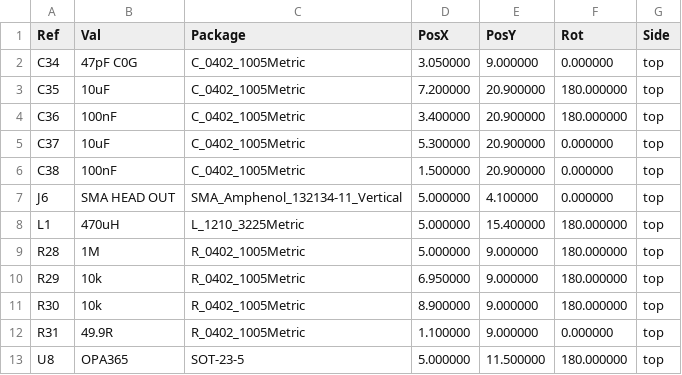
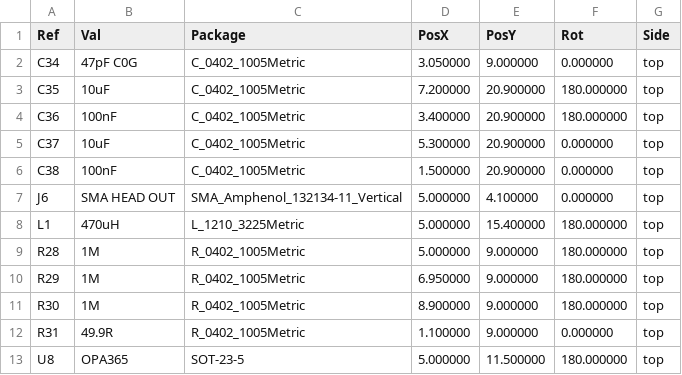
Before and after one commit to auselia/adc_test_board, a CSV file: hw/fab/ADC_Head_pos_kicad.csv, drawn as a sheet.

```diff
--- a/hw/fab/ADC_Head_pos_kicad.csv
+++ b/hw/fab/ADC_Head_pos_kicad.csv
@@ -9,4 +9,4 @@ Ref,Val,Package,PosX,PosY,Rot,Side
 "R28","1M","R_0402_1005Metric",5.000000,9.000000,180.000000,top
-"R29","10k","R_0402_1005Metric",6.950000,9.000000,180.000000,top
-"R30","10k","R_0402_1005Metric",8.900000,9.000000,180.000000,top
+"R29","1M","R_0402_1005Metric",6.950000,9.000000,180.000000,top
+"R30","1M","R_0402_1005Metric",8.900000,9.000000,180.000000,top
 "R31","49.9R","R_0402_1005Metric",1.100000,9.000000,0.000000,top
```
Also changed, not shown: hw/fab/ADC_Test_CPL_JLC.csv, 40 other files.
